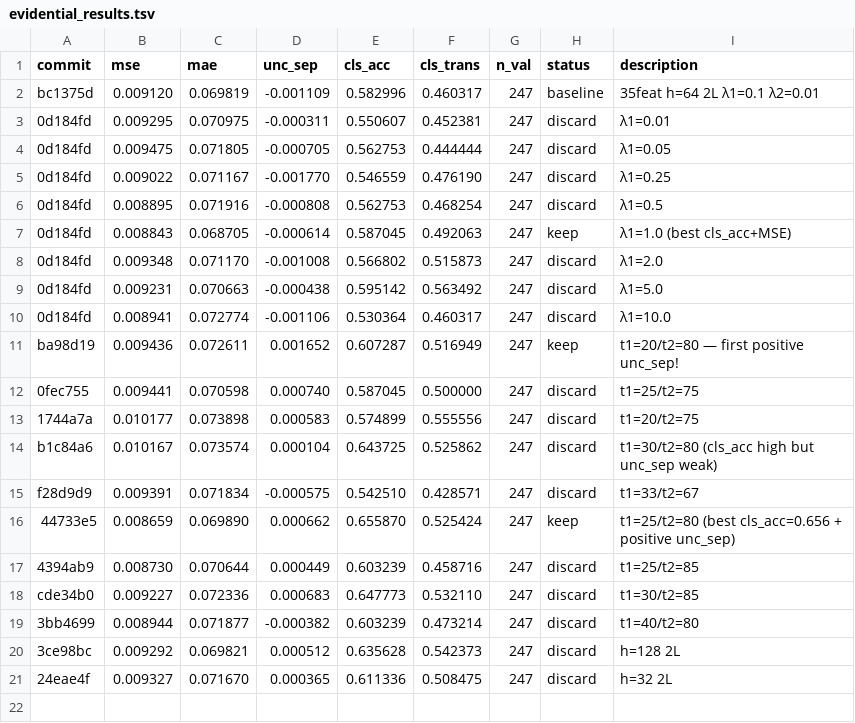
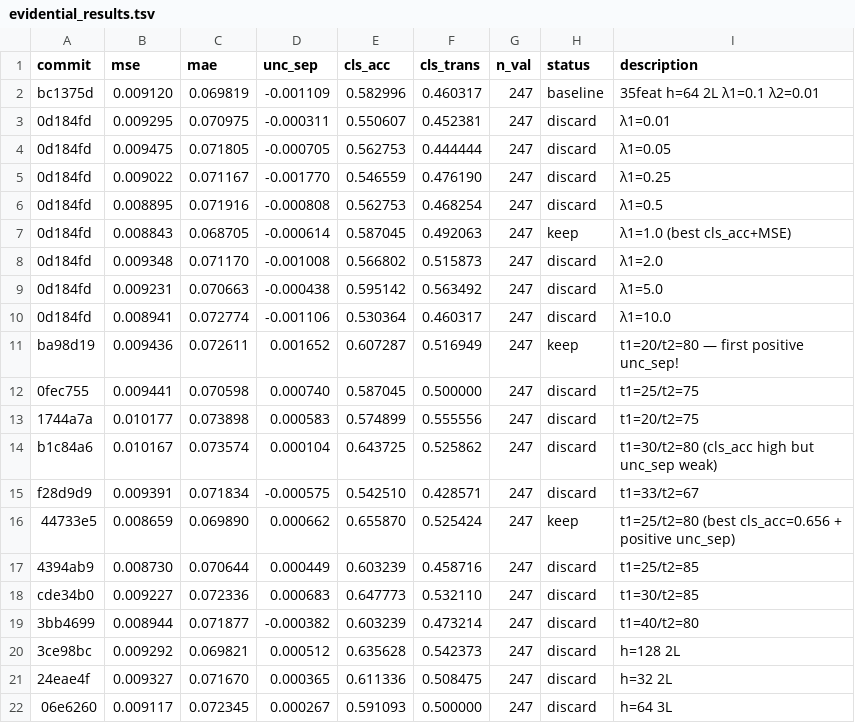
Before and after one commit to jayscpu/autosearch, a TSV file: evidential/evidential_results.tsv, drawn as a sheet; the diff names each change by its address in the sheet, - before the commit and + after, or states it on an @@ line.

Commit message:
exp 24: h=64 3L — unc_sep=+0.000267 cls_acc=0.591 [discard]

```diff
--- a/evidential/evidential_results.tsv
+++ b/evidential/evidential_results.tsv
+row 22: 06e6260 | 0.009117 | 0.072345 | 0.000267 | 0.591093 | 0.500000 | 247 | discard | h=64 3L
```
